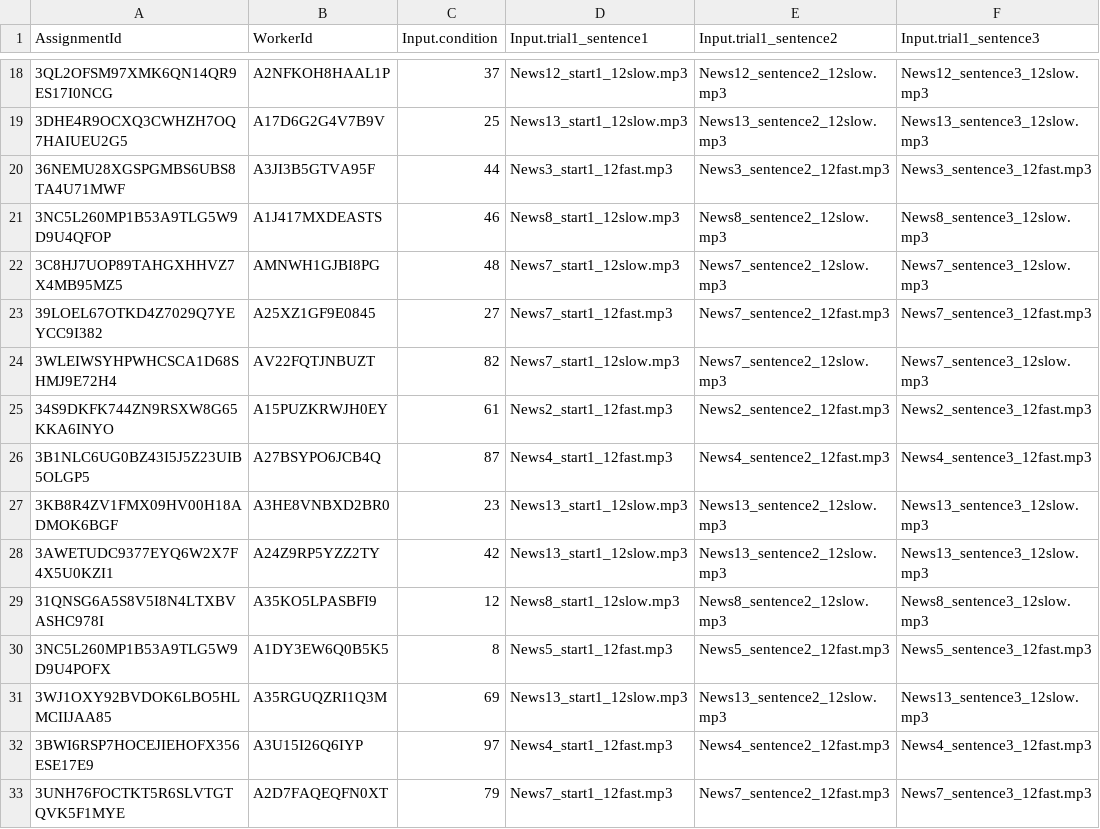
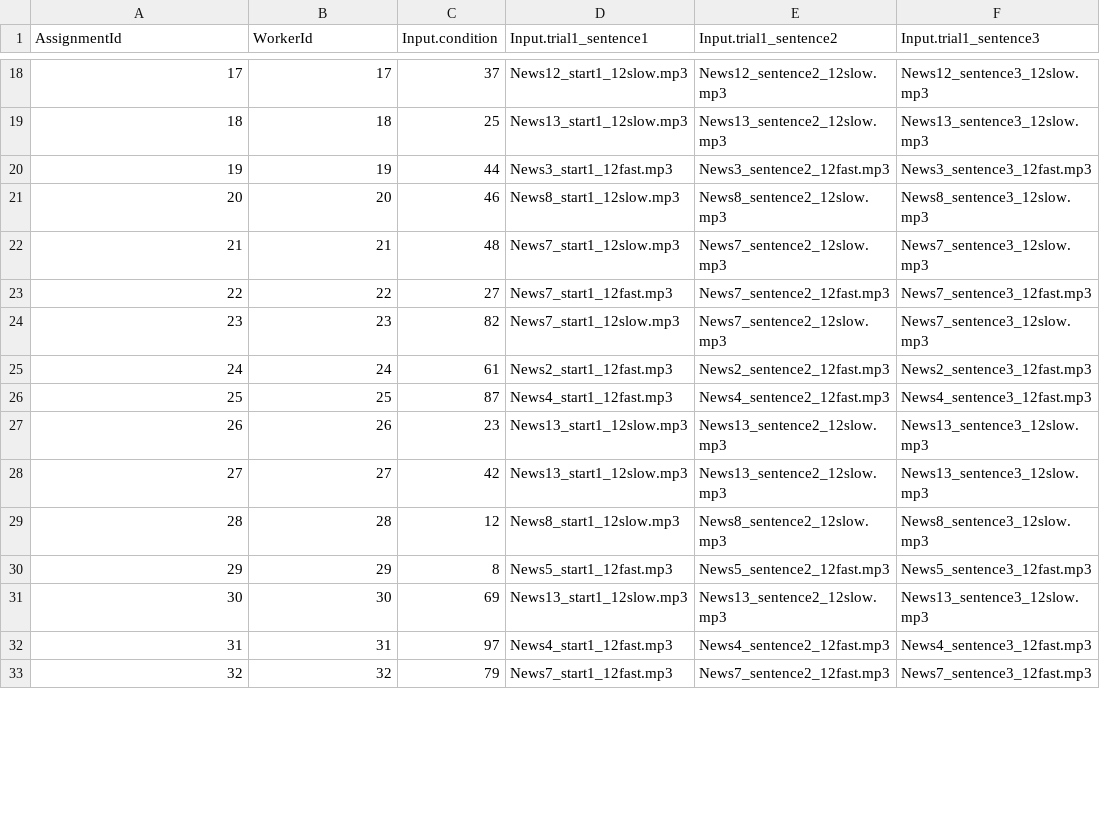
Before and after one commit to thekiddlab/TheLessYouKnow, a CSV file: Data/LessIsMore_data.csv, drawn as a sheet; only a part is shown, gaps mark what is left out; the diff covers the shown part only; the diff names each change by its address in the sheet, - before the commit and + after, or states it on an @@ line.

```diff
--- a/Data/LessIsMore_data.csv
+++ b/Data/LessIsMore_data.csv
-A18 (AssignmentId): 3QL2OFSM97XMK6QN14QR9ES17I0NCG
+A18 (AssignmentId): 17
-B18 (WorkerId): A2NFKOH8HAAL1P
+B18 (WorkerId): 17
-A19 (AssignmentId): 3DHE4R9OCXQ3CWHZH7OQ7HAIUEU2G5
+A19 (AssignmentId): 18
-B19 (WorkerId): A17D6G2G4V7B9V
+B19 (WorkerId): 18
-A20 (AssignmentId): 36NEMU28XGSPGMBS6UBS8TA4U71MWF
+A20 (AssignmentId): 19
-B20 (WorkerId): A3JI3B5GTVA95F
+B20 (WorkerId): 19
-A21 (AssignmentId): 3NC5L260MP1B53A9TLG5W9D9U4QFOP
+A21 (AssignmentId): 20
-B21 (WorkerId): A1J417MXDEASTS
+B21 (WorkerId): 20
-A22 (AssignmentId): 3C8HJ7UOP89TAHGXHHVZ7X4MB95MZ5
+A22 (AssignmentId): 21
-B22 (WorkerId): AMNWH1GJBI8PG
+B22 (WorkerId): 21
-A23 (AssignmentId): 39LOEL67OTKD4Z7029Q7YEYCC9I382
+A23 (AssignmentId): 22
-B23 (WorkerId): A25XZ1GF9E0845
+B23 (WorkerId): 22
-A24 (AssignmentId): 3WLEIWSYHPWHCSCA1D68SHMJ9E72H4
+A24 (AssignmentId): 23
-B24 (WorkerId): AV22FQTJNBUZT
+B24 (WorkerId): 23
-A25 (AssignmentId): 34S9DKFK744ZN9RSXW8G65KKA6INYO
+A25 (AssignmentId): 24
-B25 (WorkerId): A15PUZKRWJH0EY
+B25 (WorkerId): 24
-A26 (AssignmentId): 3B1NLC6UG0BZ43I5J5Z23UIB5OLGP5
+A26 (AssignmentId): 25
-B26 (WorkerId): A27BSYPO6JCB4Q
+B26 (WorkerId): 25
-A27 (AssignmentId): 3KB8R4ZV1FMX09HV00H18ADMOK6BGF
+A27 (AssignmentId): 26
-B27 (WorkerId): A3HE8VNBXD2BR0
+B27 (WorkerId): 26
-A28 (AssignmentId): 3AWETUDC9377EYQ6W2X7F4X5U0KZI1
+A28 (AssignmentId): 27
-B28 (WorkerId): A24Z9RP5YZZ2TY
+B28 (WorkerId): 27
-A29 (AssignmentId): 31QNSG6A5S8V5I8N4LTXBVASHC978I
+A29 (AssignmentId): 28
-B29 (WorkerId): A35KO5LPASBFI9
+B29 (WorkerId): 28
-A30 (AssignmentId): 3NC5L260MP1B53A9TLG5W9D9U4POFX
+A30 (AssignmentId): 29
-B30 (WorkerId): A1DY3EW6Q0B5K5
+B30 (WorkerId): 29
-A31 (AssignmentId): 3WJ1OXY92BVDOK6LBO5HLMCIIJAA85
+A31 (AssignmentId): 30
-B31 (WorkerId): A35RGUQZRI1Q3M
+B31 (WorkerId): 30
-A32 (AssignmentId): 3BWI6RSP7HOCEJIEHOFX356ESE17E9
+A32 (AssignmentId): 31
-B32 (WorkerId): A3U15I26Q6IYP
+B32 (WorkerId): 31
-A33 (AssignmentId): 3UNH76FOCTKT5R6SLVTGTQVK5F1MYE
+A33 (AssignmentId): 32
-B33 (WorkerId): A2D7FAQEQFN0XT
+B33 (WorkerId): 32
```
Also changed, not shown: 168 edited cells elsewhere in this file, 1 other file.
